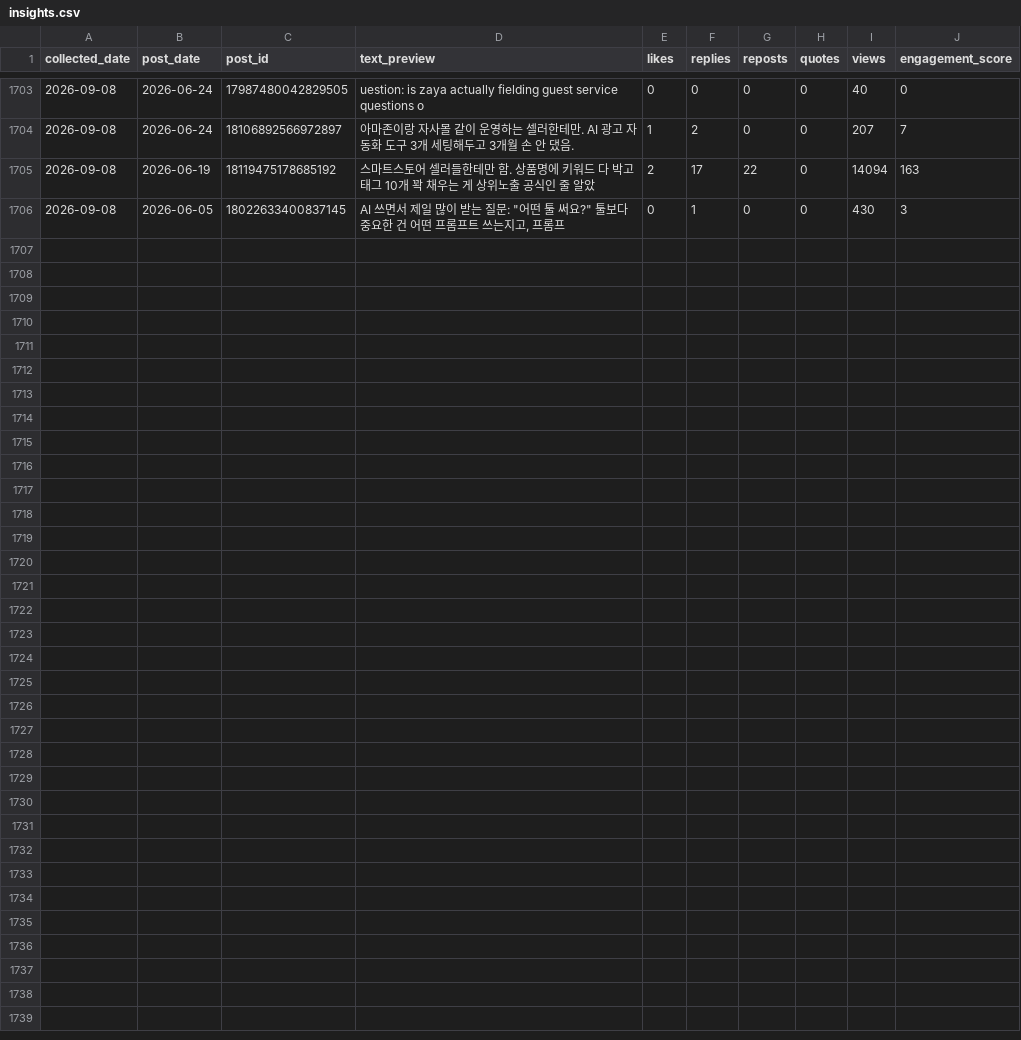
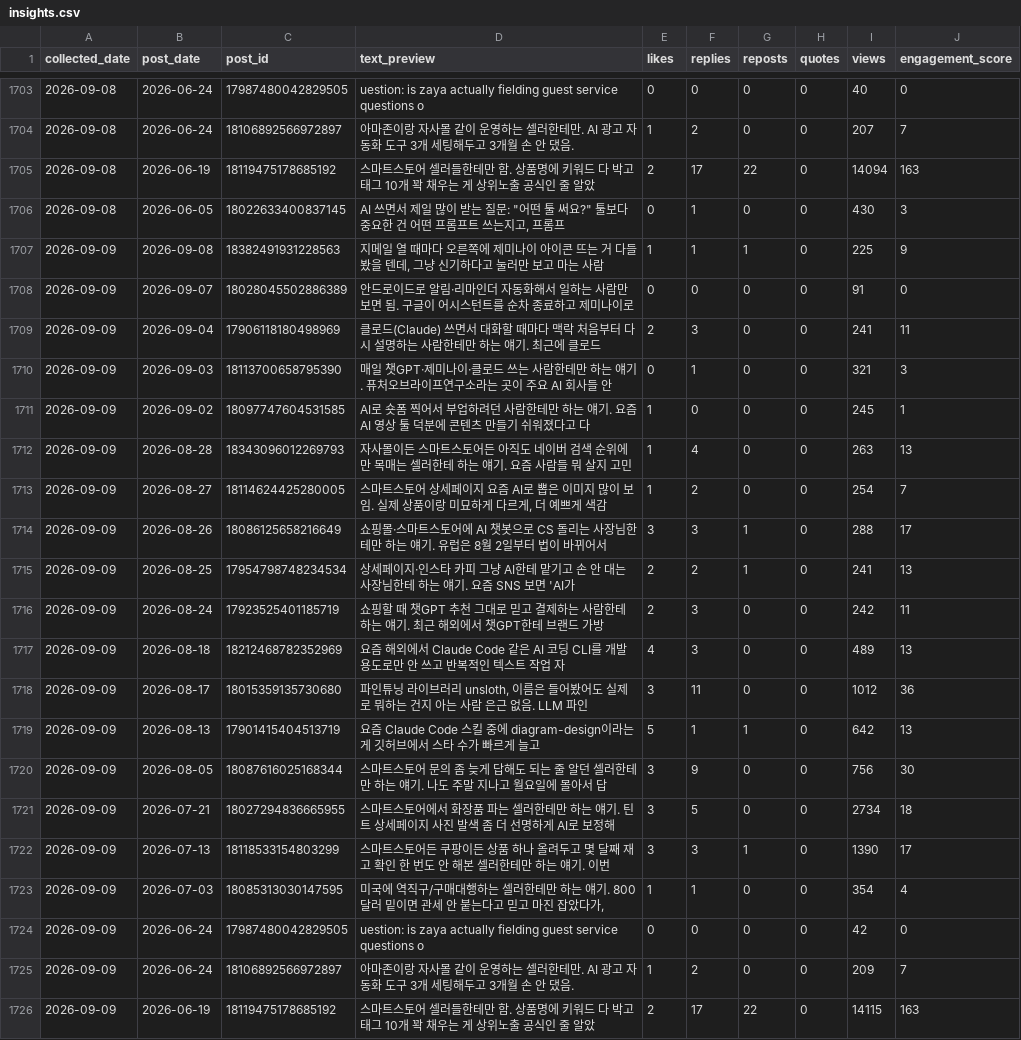
Before and after one commit to wjddytpq27/sebsonthebeach-threads, a CSV file: data/insights.csv, drawn as a sheet; only a part is shown, gaps mark what is left out.

Commit message:
data: track 2026-09-08

```diff
--- a/data/insights.csv
+++ b/data/insights.csv
@@ -1706 +1706,21 @@ collected_date,post_date,post_id,text_preview,likes,replies,reposts,quotes,views
 2026-09-08,2026-06-05,18022633400837145,"AI 쓰면서 제일 많이 받는 질문:  ""어떤 툴 써요?""  툴보다 중요한 건 어떤 프롬프트 쓰는지고, 프롬프",0,1,0,0,430,3
+2026-09-09,2026-09-08,18382491931228563,"지메일 열 때마다 오른쪽에 제미나이 아이콘 뜨는 거 다들 봤을 텐데, 그냥 신기하다고 눌러만 보고 마는 사람",1,1,1,0,225,9
+2026-09-09,2026-09-07,18028045502886389,안드로이드로 알림·리마인더 자동화해서 일하는 사람만 보면 됨. 구글이 어시스턴트를 순차 종료하고 제미나이로 ,0,0,0,0,91,0
+2026-09-09,2026-09-04,17906118180498969,클로드(Claude) 쓰면서 대화할 때마다 맥락 처음부터 다시 설명하는 사람한테만 하는 얘기. 최근에 클로드,2,3,0,0,241,11
+2026-09-09,2026-09-03,18113700658795390,매일 챗GPT·제미나이·클로드 쓰는 사람한테만 하는 얘기. 퓨처오브라이프연구소라는 곳이 주요 AI 회사들 안,0,1,0,0,321,3
+2026-09-09,2026-09-02,18097747604531585,AI로 숏폼 찍어서 부업하려던 사람한테만 하는 얘기. 요즘 AI 영상 툴 덕분에 콘텐츠 만들기 쉬워졌다고 다,1,0,0,0,245,1
+2026-09-09,2026-08-28,18343096012269793,자사몰이든 스마트스토어든 아직도 네이버 검색 순위에만 목매는 셀러한테 하는 얘기. 요즘 사람들 뭐 살지 고민,1,4,0,0,263,13
+2026-09-09,2026-08-27,18114624425280005,"스마트스토어 상세페이지 요즘 AI로 뽑은 이미지 많이 보임. 실제 상품이랑 미묘하게 다르게, 더 예쁘게 색감",1,2,0,0,254,7
+2026-09-09,2026-08-26,18086125658216649,쇼핑몰·스마트스토어에 AI 챗봇으로 CS 돌리는 사장님한테만 하는 얘기. 유럽은 8월 2일부터 법이 바뀌어서,3,3,1,0,288,17
+2026-09-09,2026-08-25,17954798748234534,상세페이지·인스타 카피 그냥 AI한테 맡기고 손 안 대는 사장님한테 하는 얘기. 요즘 SNS 보면 'AI가 ,2,2,1,0,241,13
+2026-09-09,2026-08-24,17923525401185719,쇼핑할 때 챗GPT 추천 그대로 믿고 결제하는 사람한테 하는 얘기. 최근 해외에서 챗GPT한테 브랜드 가방 ,2,3,0,0,242,11
+2026-09-09,2026-08-18,18212468782352969,요즘 해외에서 Claude Code 같은 AI 코딩 CLI를 개발 용도로만 안 쓰고 반복적인 텍스트 작업 자,4,3,0,0,489,13
+2026-09-09,2026-08-17,18015359135730680,"파인튜닝 라이브러리 unsloth, 이름은 들어봤어도 실제로 뭐하는 건지 아는 사람 은근 없음. LLM 파인",3,11,0,0,1012,36
+2026-09-09,2026-08-13,17901415404513719,요즘 Claude Code 스킬 중에 diagram-design이라는 게 깃허브에서 스타 수가 빠르게 늘고 ,5,1,1,0,642,13
+2026-09-09,2026-08-05,18087616025168344,스마트스토어 문의 좀 늦게 답해도 되는 줄 알던 셀러한테만 하는 얘기. 나도 주말 지나고 월요일에 몰아서 답,3,9,0,0,756,30
+2026-09-09,2026-07-21,18027294836665955,스마트스토어에서 화장품 파는 셀러한테만 하는 얘기. 틴트 상세페이지 사진 발색 좀 더 선명하게 AI로 보정해,3,5,0,0,2734,18
+2026-09-09,2026-07-13,18118533154803299,스마트스토어든 쿠팡이든 상품 하나 올려두고 몇 달째 재고 확인 한 번도 안 해본 셀러한테만 하는 얘기. 이번,3,3,1,0,1390,17
+2026-09-09,2026-07-03,18085313030147595,"미국에 역직구/구매대행하는 셀러한테만 하는 얘기. 800달러 밑이면 관세 안 붙는다고 믿고 마진 잡았다가, ",1,1,0,0,354,4
+2026-09-09,2026-06-24,17987480042829505,uestion: is zaya actually fielding guest service questions o,0,0,0,0,42,0
+2026-09-09,2026-06-24,18106892566972897,아마존이랑 자사몰 같이 운영하는 셀러한테만.  AI 광고 자동화 도구 3개 세팅해두고 3개월 손 안 댔음. ,1,2,0,0,209,7
+2026-09-09,2026-06-19,18119475178685192,스마트스토어 셀러들한테만 함.  상품명에 키워드 다 박고 태그 10개 꽉 채우는 게 상위노출 공식인 줄 알았,2,17,22,0,14115,163
```
Also changed, not shown: data/follower_log.csv.
